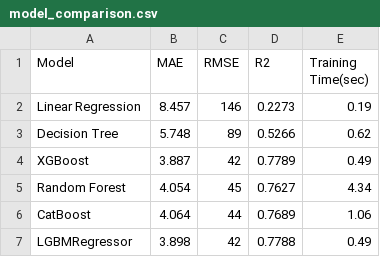
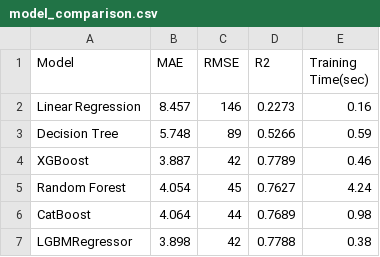
Before and after one commit to Hrishiyash/nyc-mobility-intelligence, a CSV file: outputs/model_comparison.csv, drawn as a sheet.

```diff
--- a/outputs/model_comparison.csv
+++ b/outputs/model_comparison.csv
@@ -1,7 +1,7 @@
 Model,MAE,RMSE,R2,Training Time(sec)
-Linear Regression,8.457,146,0.2273,0.19
-Decision Tree,5.748,89,0.5266,0.62
-XGBoost,3.887,42,0.7789,0.49
-Random Forest,4.054,45,0.7627,4.34
-CatBoost,4.064,44,0.7689,1.06
-LGBMRegressor,3.898,42,0.7788,0.49
+Linear Regression,8.457,146,0.2273,0.16
+Decision Tree,5.748,89,0.5266,0.59
+XGBoost,3.887,42,0.7789,0.46
+Random Forest,4.054,45,0.7627,4.24
+CatBoost,4.064,44,0.7689,0.98
+LGBMRegressor,3.898,42,0.7788,0.38
```
Also changed, not shown: notebooks/catboost_info/time_left.tsv, outputs/feature_importance.csv, 10 other files.
